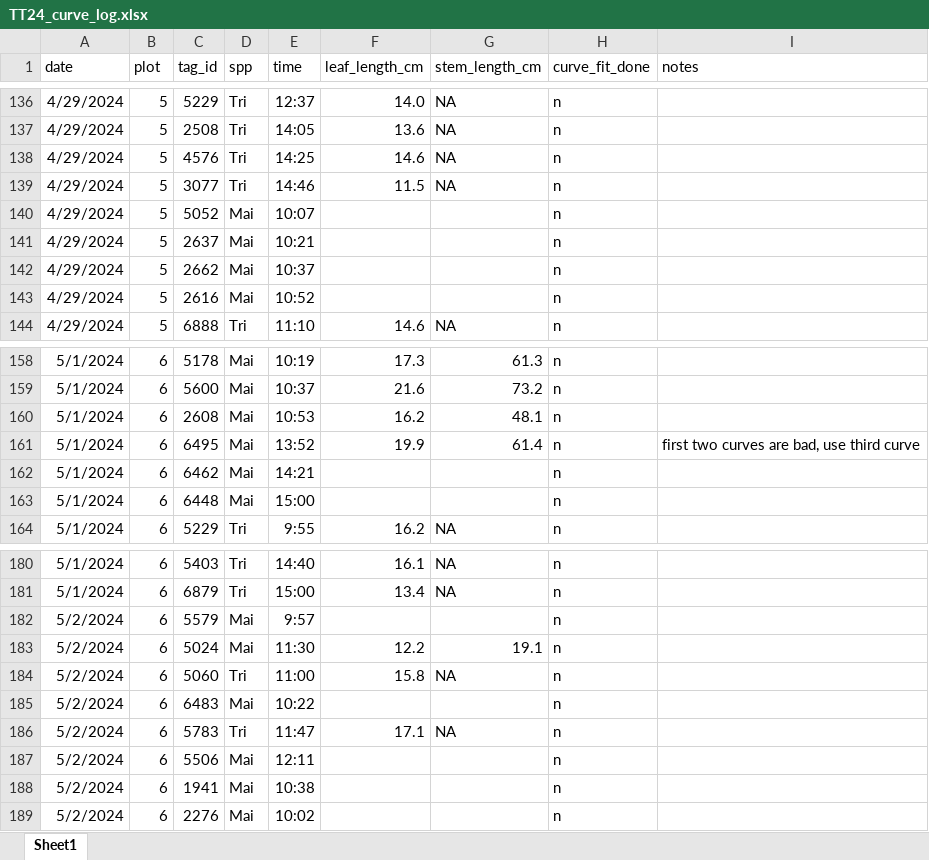
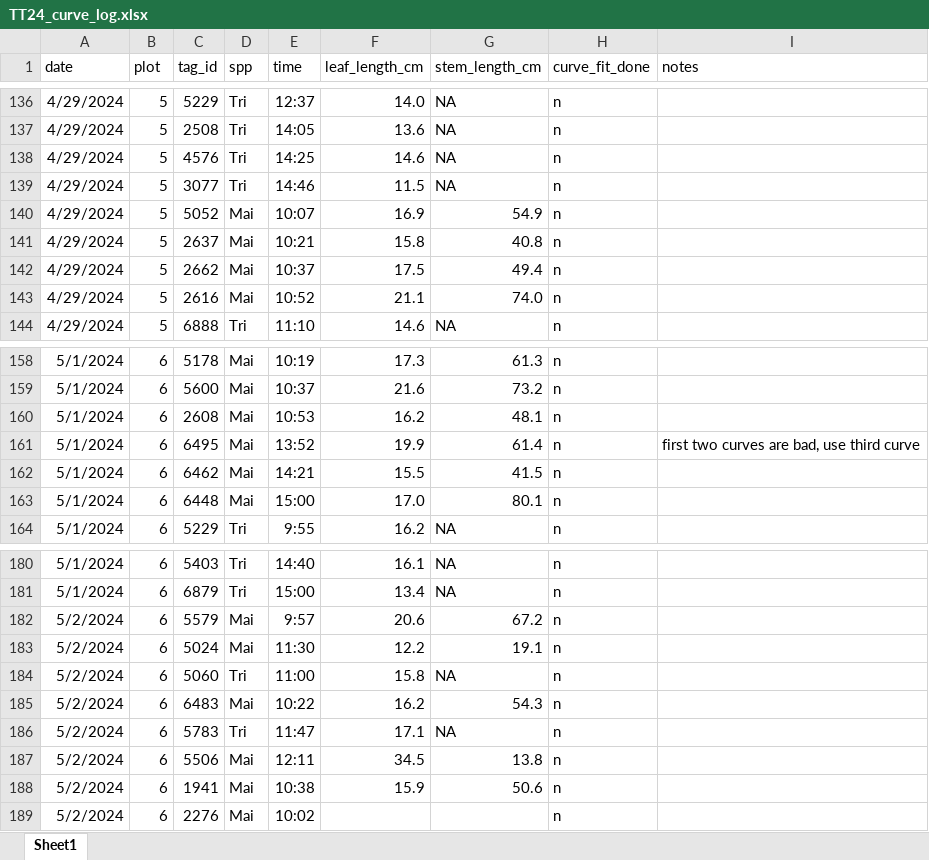
Before and after one commit to eaperkowski/2024_TT_phys, an Excel workbook: data_log_sheets/TT24_curve_log.xlsx, sheet Sheet1, drawn as a sheet; only a part is shown, gaps mark what is left out; values as stored, in another font and other column widths than the file's, no borders; the diff covers the shown part only; the diff names each change by its address in the sheet, - before the commit and + after, or states it on an @@ line.

```diff
--- a/data_log_sheets/TT24_curve_log.xlsx (sheet Sheet1)
+++ b/data_log_sheets/TT24_curve_log.xlsx (sheet Sheet1)
-F140 (leaf_length_cm): (empty)
+F140 (leaf_length_cm): 16.9
-G140 (stem_length_cm): (empty)
+G140 (stem_length_cm): 54.9
-F141 (leaf_length_cm): (empty)
+F141 (leaf_length_cm): 15.8
-G141 (stem_length_cm): (empty)
+G141 (stem_length_cm): 40.8
-F142 (leaf_length_cm): (empty)
+F142 (leaf_length_cm): 17.5
-G142 (stem_length_cm): (empty)
+G142 (stem_length_cm): 49.4
-F143 (leaf_length_cm): (empty)
+F143 (leaf_length_cm): 21.1
-G143 (stem_length_cm): (empty)
+G143 (stem_length_cm): 74.0
-F162 (leaf_length_cm): (empty)
+F162 (leaf_length_cm): 15.5
-G162 (stem_length_cm): (empty)
+G162 (stem_length_cm): 41.5
-F163 (leaf_length_cm): (empty)
+F163 (leaf_length_cm): 17.0
-G163 (stem_length_cm): (empty)
+G163 (stem_length_cm): 80.1
-F182 (leaf_length_cm): (empty)
+F182 (leaf_length_cm): 20.6
-G182 (stem_length_cm): (empty)
+G182 (stem_length_cm): 67.2
-F185 (leaf_length_cm): (empty)
+F185 (leaf_length_cm): 16.2
-G185 (stem_length_cm): (empty)
+G185 (stem_length_cm): 54.3
-F187 (leaf_length_cm): (empty)
+F187 (leaf_length_cm): 34.5
-G187 (stem_length_cm): (empty)
+G187 (stem_length_cm): 13.8
-F188 (leaf_length_cm): (empty)
+F188 (leaf_length_cm): 15.9
-G188 (stem_length_cm): (empty)
+G188 (stem_length_cm): 50.6
```
Also changed, not shown: 49 added rows and 23 edited cells elsewhere in this sheet.
